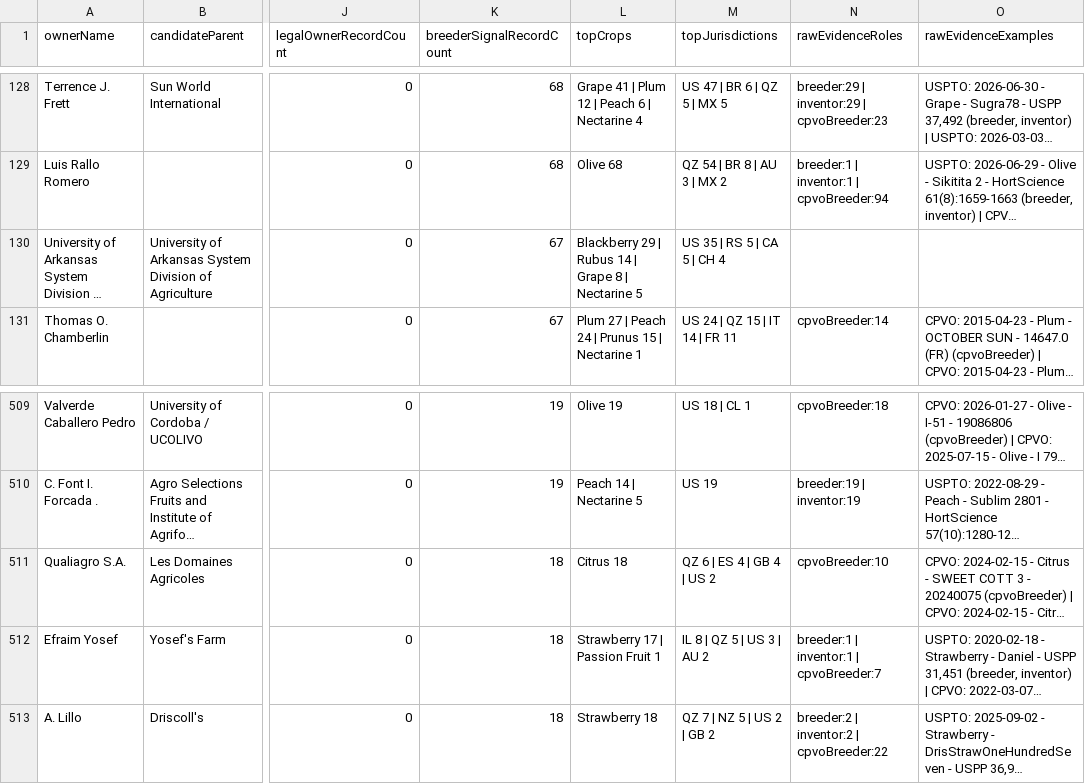
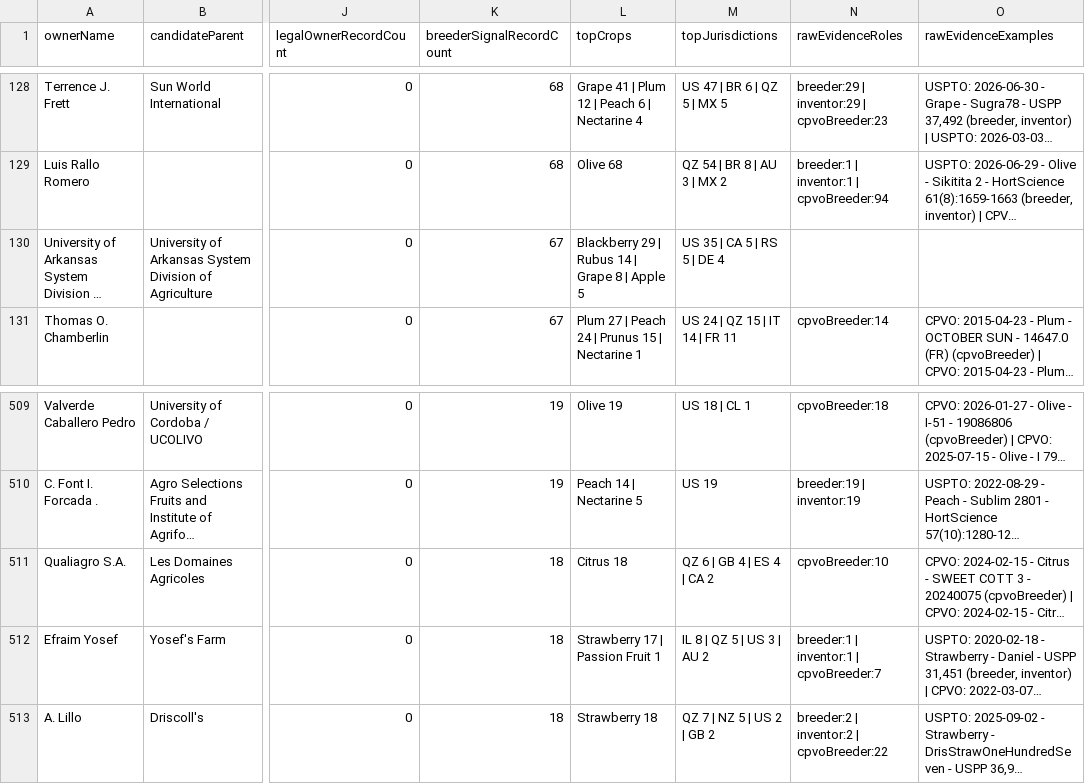
Before and after one commit to henryatkeson/Plant-Patent-Dashboard, a CSV file: data/rollup_review_queue.csv, drawn as a sheet; only a part is shown, gaps mark what is left out; long unchanged cells end in …; the diff names each change by its address in the sheet, - before the commit and + after, or states it on an @@ line.

```diff
--- a/data/rollup_review_queue.csv
+++ b/data/rollup_review_queue.csv
-L130 (topCrops): …8 | Nectarine 5
+L130 (topCrops): …8 | Apple 5
-M130 (topJurisdictions): US 35 | RS 5 | CA 5 | CH 4
+M130 (topJurisdictions): US 35 | CA 5 | RS 5 | DE 4
-M511 (topJurisdictions): QZ 6 | ES 4 | GB 4 | US 2
+M511 (topJurisdictions): QZ 6 | GB 4 | ES 4 | CA 2
```
Also changed, not shown: data/profile_evidence_probe.csv, 13 other files.
